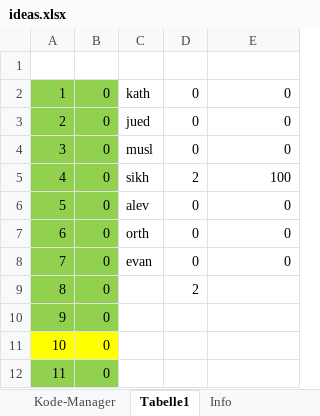
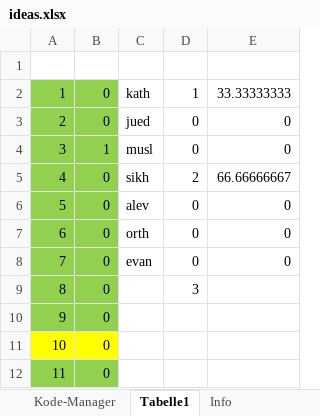
Before and after one commit to acdh-oeaw/youbeon-frontend, an Excel workbook: data/ideas.xlsx, sheet Tabelle1, drawn as a sheet; only a part is shown; values as stored, in another font and other column widths than the file's, no borders; charts and pictures and conditional formats not drawn; the diff names each change by its address in the sheet, - before the commit and + after, or states it on an @@ line.

```diff
--- a/data/ideas.xlsx (sheet Tabelle1)
+++ b/data/ideas.xlsx (sheet Tabelle1)
-D2: 0
+D2: 1
-E2: 0
+E2: 33.33333333
-B4: 0
+B4: 1
-E5: 100
+E5: 66.66666667
-D9: 2
+D9: 3
```
Also changed, not shown: sheet Kode-Manager, formulas that keep their value, charts or pictures, data/accounts.xlsx, data/places.xlsx, 1 other file.
